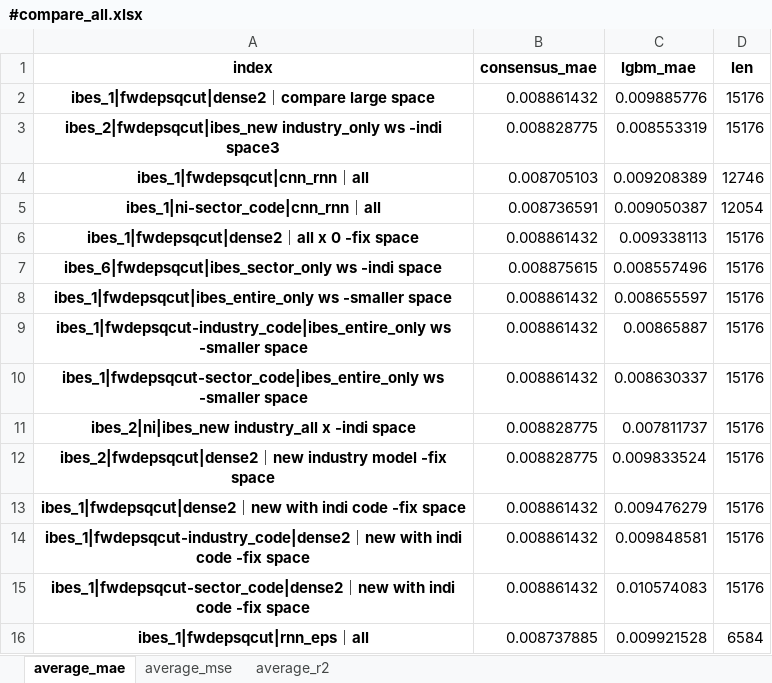
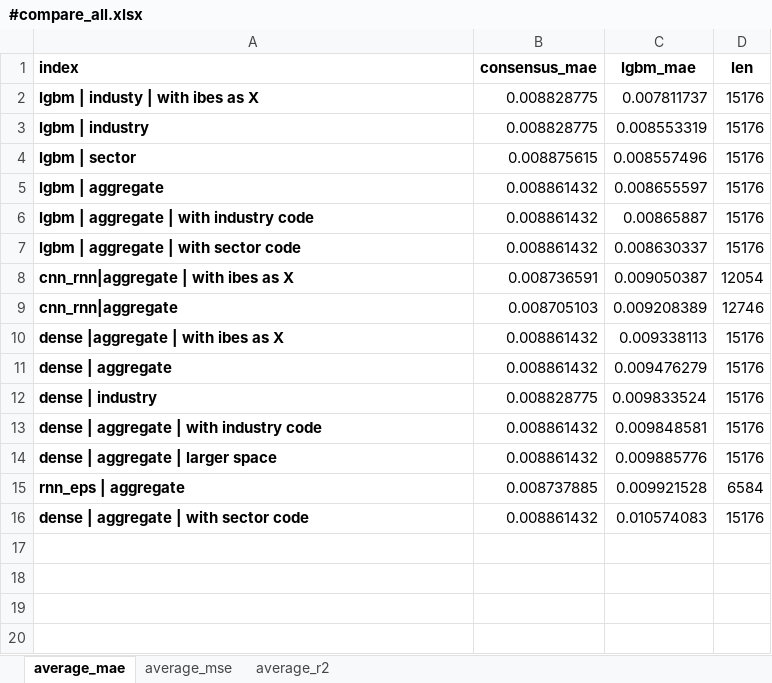
Before and after one commit to stepchoi/IAAI, an Excel workbook: results_analysis/compare_with_ibes/#compare_all.xlsx, sheet average_mae, drawn as a sheet; values as stored, in another font and other column widths than the file's, no borders; removed rows and columns are numbered as before the commit, all else as after; the diff names each change by its address in the sheet, - before the commit and + after, or states it on an @@ line.

```diff
--- a/results_analysis/compare_with_ibes/#compare_all.xlsx (sheet average_mae)
+++ b/results_analysis/compare_with_ibes/#compare_all.xlsx (sheet average_mae)
-A1 alignment: center
+A1 alignment: left
-row 2: ibes_1|fwdepsqcut|dense2｜compare large space | 0.008861432 | 0.009885776 | 15176
+row 2: lgbm | industy | with ibes as X | 0.008828775 | 0.007811737 | 15176
-A3 (index): ibes_2|fwdepsqcut|ibes_new industry_only ws -indi space3
+A3 (index): lgbm | industry
-A3 alignment: center
+A3 alignment: left
-row 4: ibes_1|fwdepsqcut|cnn_rnn｜all | 0.008705103 | 0.009208389 | 12746
-row 5: ibes_1|ni-sector_code|cnn_rnn｜all | 0.008736591 | 0.009050387 | 12054
-row 6: ibes_1|fwdepsqcut|dense2｜all x 0 -fix space | 0.008861432 | 0.009338113 | 15176
-A4 (index): ibes_6|fwdepsqcut|ibes_sector_only ws -indi space
+A4 (index): lgbm | sector
-A4:A7 alignment: center
+A4:A7 alignment: left
-A5 (index): ibes_1|fwdepsqcut|ibes_entire_only ws -smaller space
+A5 (index): lgbm | aggregate
-A6 (index): ibes_1|fwdepsqcut-industry_code|ibes_entire_only ws -smaller space
+A6 (index): lgbm | aggregate | with industry code
-A7 (index): ibes_1|fwdepsqcut-sector_code|ibes_entire_only ws -smaller space
+A7 (index): lgbm | aggregate | with sector code
-row 11: ibes_2|ni|ibes_new industry_all x -indi space | 0.008828775 | 0.007811737 | 15176
+row 8: cnn_rnn|aggregate | with ibes as X | 0.008736591 | 0.009050387 | 12054
+row 9: cnn_rnn|aggregate | 0.008705103 | 0.009208389 | 12746
+row 10: dense |aggregate | with ibes as X | 0.008861432 | 0.009338113 | 15176
+row 11: dense | aggregate | 0.008861432 | 0.009476279 | 15176
-A12 (index): ibes_2|fwdepsqcut|dense2｜new industry model -fix space
+A12 (index): dense | industry
-A12 alignment: center
+A12 alignment: left
-row 13: ibes_1|fwdepsqcut|dense2｜new with indi code -fix space | 0.008861432 | 0.009476279 | 15176
-A13 (index): ibes_1|fwdepsqcut-industry_code|dense2｜new with indi code -fix space
+A13 (index): dense | aggregate | with industry code
-A13:A15 alignment: center
+A13:A15 alignment: left
-A14 (index): ibes_1|fwdepsqcut-sector_code|dense2｜new with indi code -fix space
+A14 (index): dense | aggregate | larger space
-C14 (lgbm_mae): 0.010574083
+C14 (lgbm_mae): 0.009885776
-A15 (index): ibes_1|fwdepsqcut|rnn_eps｜all
+A15 (index): rnn_eps | aggregate
+row 16: dense | aggregate | with sector code | 0.008861432 | 0.010574083 | 15176
```
Also changed, not shown: 2 other files.
